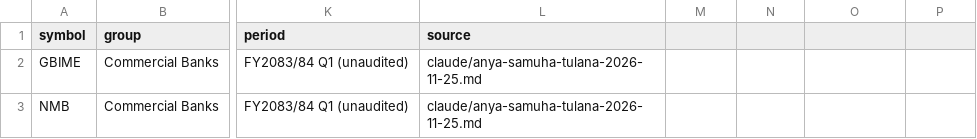
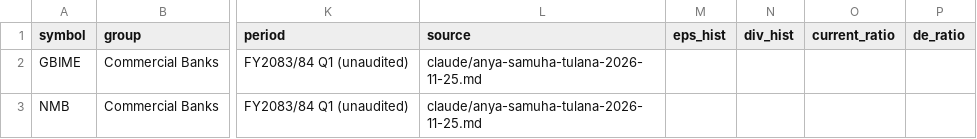
Before and after one commit to ntghimire-cloud/nepse-floorsheet, a CSV file: data/fundamentals.csv, drawn as a sheet; only a part is shown, gaps mark what is left out; the diff names each change by its address in the sheet, - before the commit and + after, or states it on an @@ line.

```diff
--- a/data/fundamentals.csv
+++ b/data/fundamentals.csv
-M1: (empty)
+M1: eps_hist
-N1: (empty)
+N1: div_hist
-O1: (empty)
+O1: current_ratio
-P1: (empty)
+P1: de_ratio
```
Also changed, not shown: 3 other files.
